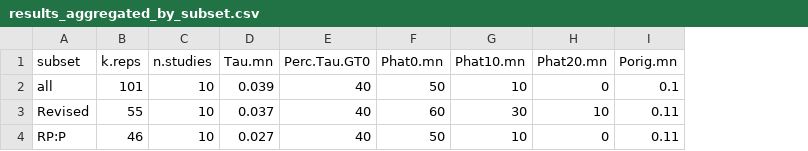
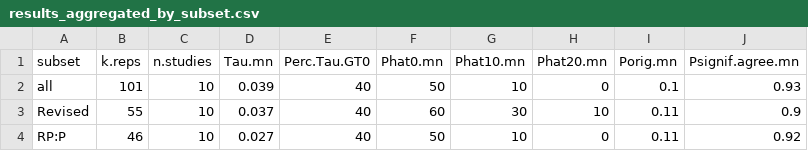
Before and after one commit to mayamathur/ml5_overarching, a CSV file: Results from R/results_aggregated_by_subset.csv, drawn as a sheet; the diff names each change by its address in the sheet, - before the commit and + after, or states it on an @@ line.

```diff
--- a/Results from R/results_aggregated_by_subset.csv
+++ b/Results from R/results_aggregated_by_subset.csv
+column J (Psignif.agree.mn), rows 2-4: 0.93 | 0.9 | 0.92
```
Also changed, not shown: Results from R/results_table_full.csv, Results from R/results_table_pretty.csv, 9 other files.
